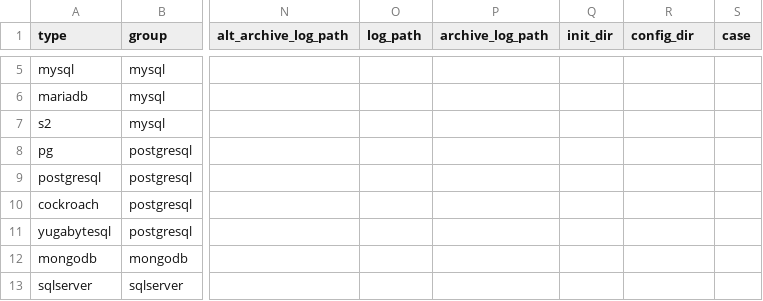
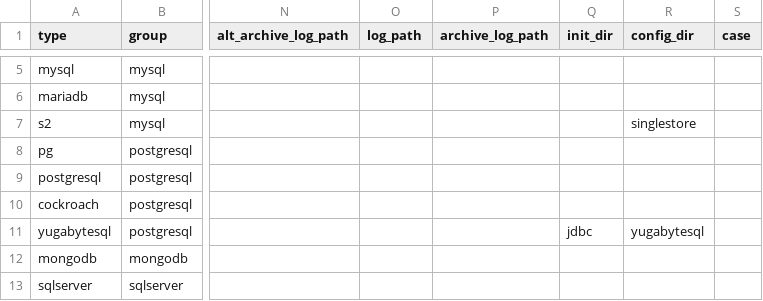
Before and after one commit to arcionlabs/arcion-loadgen, a CSV file: scripts/utils/map.csv, drawn as a sheet; only a part is shown, gaps mark what is left out; the diff names each change by its address in the sheet, - before the commit and + after, or states it on an @@ line.

```diff
--- a/scripts/utils/map.csv
+++ b/scripts/utils/map.csv
-R7 (config_dir): (empty)
+R7 (config_dir): singlestore
-Q11 (init_dir): (empty)
+Q11 (init_dir): jdbc
-R11 (config_dir): (empty)
+R11 (config_dir): yugabytesql
```
Also changed, not shown: 7 other files.
